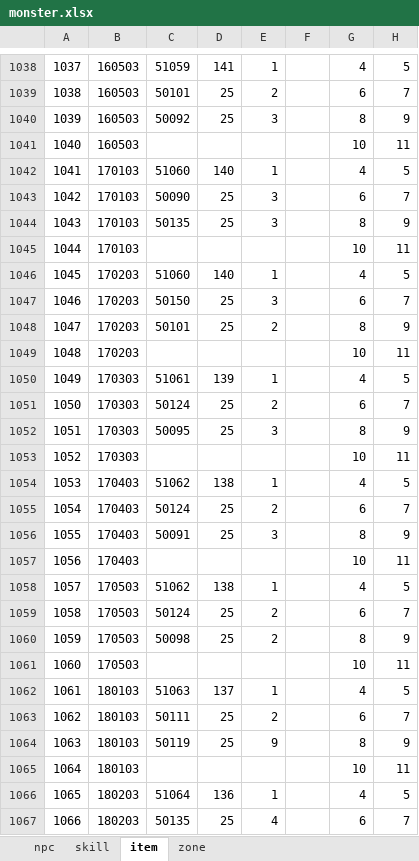
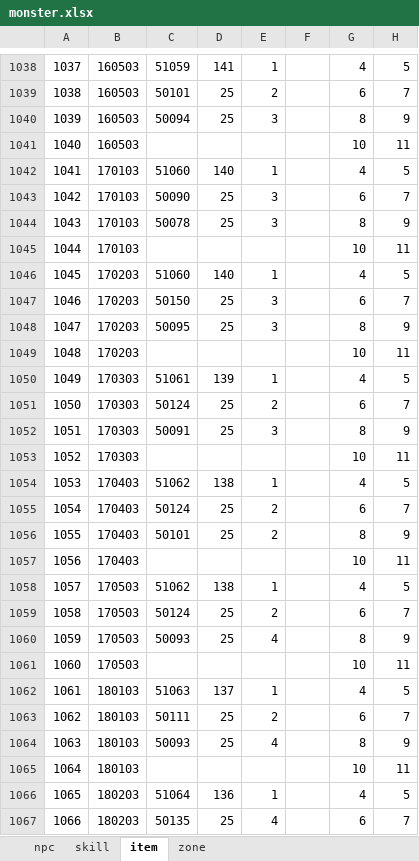
Before and after one commit to foxgame/test, an Excel workbook: 新建文件夹 (8)/monster.xlsx, sheet item, drawn as a sheet; only a part is shown, gaps mark what is left out; values as stored, in another font and other column widths than the file's, no borders; the diff covers the shown part only; the diff names each change by its address in the sheet, - before the commit and + after, or states it on an @@ line.

```diff
--- a/新建文件夹 (8)/monster.xlsx (sheet item)
+++ b/新建文件夹 (8)/monster.xlsx (sheet item)
-C1040: 50092
+C1040: 50094
-C1044: 50135
+C1044: 50078
-C1048: 50101
+C1048: 50095
-E1048: 2
+E1048: 3
-C1052: 50095
+C1052: 50091
-C1056: 50091
+C1056: 50101
-E1056: 3
+E1056: 2
-C1060: 50098
+C1060: 50093
-E1060: 2
+E1060: 4
-C1064: 50119
+C1064: 50093
-E1064: 9
+E1064: 4
```
Also changed, not shown: 879 edited cells elsewhere in this sheet, sheet npc, sheet skill, 新建文件夹 (2)/monsterBase.xlsm, 1 other file.
